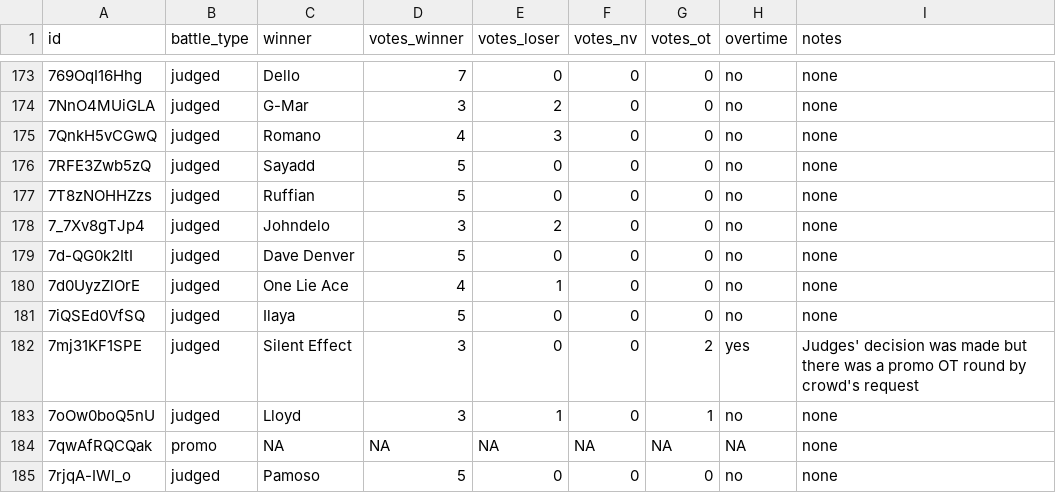
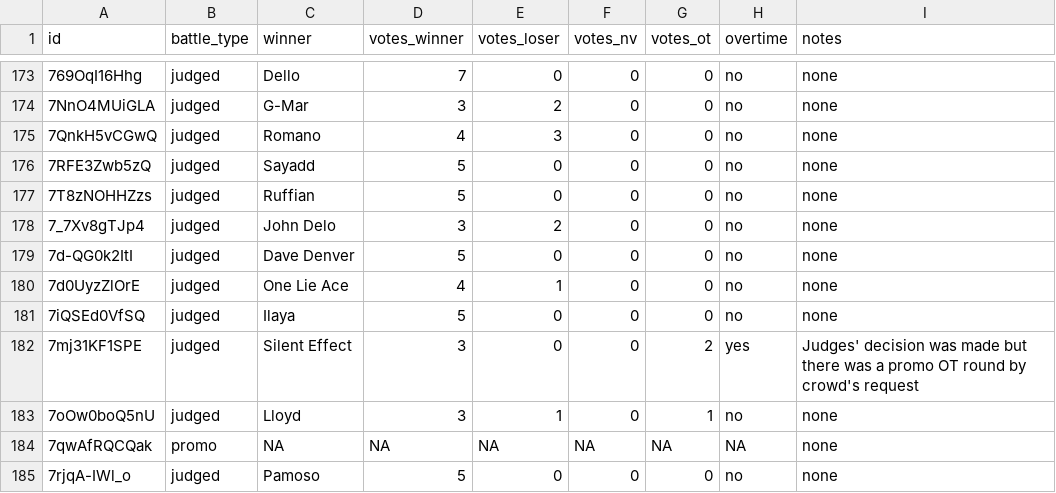
Before and after one commit to russluber/project-rap-sheet, a CSV file: data/annotations/battle_results.csv, drawn as a sheet; only a part is shown, gaps mark what is left out.

Commit message:
Update data pipeline and shape of analysis-ready JSON

```diff
--- a/data/annotations/battle_results.csv
+++ b/data/annotations/battle_results.csv
@@ -177,3 +177,3 @@ id,battle_type,winner,votes_winner,votes_loser,votes_nv,votes_ot,overtime,notes
 7T8zNOHHZzs,judged,Ruffian,5,0,0,0,no,none
-7_7Xv8gTJp4,judged,Johndelo,3,2,0,0,no,none
+7_7Xv8gTJp4,judged,John Delo,3,2,0,0,no,none
 7d-QG0k2ItI,judged,Dave Denver,5,0,0,0,no,none
```
Also changed, not shown: 16 other files.
